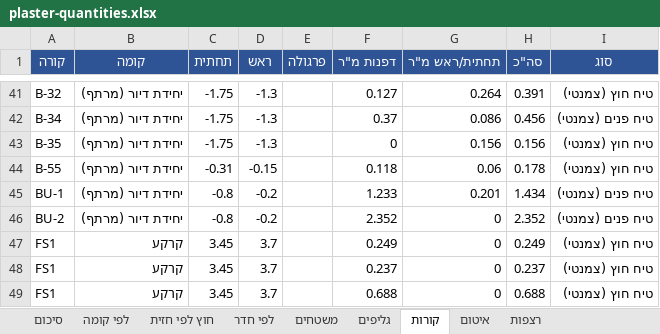
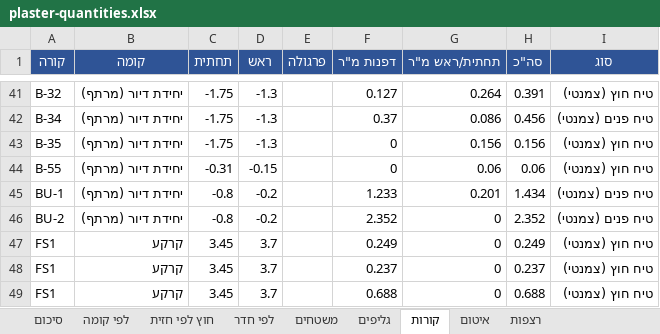
Before and after one commit to 123avihai-collab/House-3d, an Excel workbook: docs/quantities/plaster-quantities.xlsx, sheet קורות, drawn as a sheet; only a part is shown, gaps mark what is left out; values as stored, in another font and other column widths than the file's, no borders; the diff names each change by its address in the sheet, - before the commit and + after, or states it on an @@ line.

```diff
--- a/docs/quantities/plaster-quantities.xlsx (sheet קורות)
+++ b/docs/quantities/plaster-quantities.xlsx (sheet קורות)
-F44 (דפנות מ"ר): 0.118
+F44 (דפנות מ"ר): 0
-H44 (סה"כ): 0.178
+H44 (סה"כ): 0.06
```
Also changed, not shown: sheet משטחים, sheet סיכום, sheet לפי קומה, sheet חוץ לפי חזית, docs/verification/plaster-deviations.xlsx, 4 other files.
